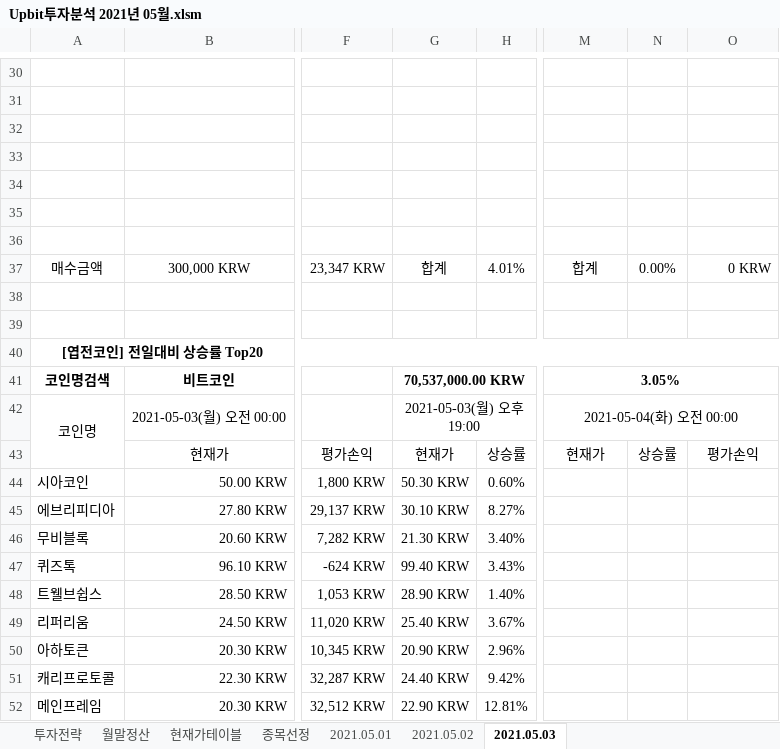
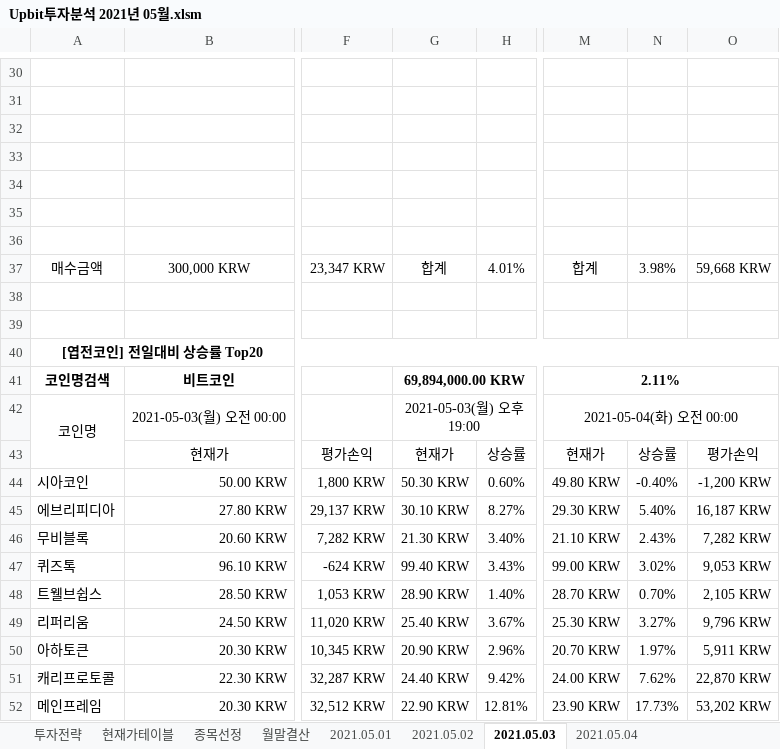
Before and after one commit to JoSihun/Upbit, an Excel workbook: Upbit투자분석 2021년 05월.xlsm, sheet 2021.05.03, drawn as a sheet; only a part is shown, gaps mark what is left out; values as stored, in another font and other column widths than the file's, no borders; charts and pictures and conditional formats not drawn; the diff covers the shown part only; the diff names each change by its address in the sheet, - before the commit and + after, or states it on an @@ line.

```diff
--- a/Upbit투자분석 2021년 05월.xlsm (sheet 2021.05.03)
+++ b/Upbit투자분석 2021년 05월.xlsm (sheet 2021.05.03)
-sheet tab: 월말정산
+sheet tab: 월말결산
+sheet tab: 2021.05.04
@@ sheet tab order changed: 투자전략 | 현재가테이블 | 종목선정 | 월말결산 | 2021.05.01 | 2021.05.02 | 2021.05.03 | 2021.05.04 @@
-N37: 0.00%
+N37: 3.98%
-O37: 0 KRW
+O37: 59,668 KRW
-G41: 70,537,000.00 KRW
+G41: 69,894,000.00 KRW
-M41: 3.05%
+M41: 2.11%
-M44: (empty)
+M44: 49.80 KRW
-N44: (empty)
+N44: -0.40%
-O44: (empty)
+O44: -1,200 KRW
-M45: (empty)
+M45: 29.30 KRW
-N45: (empty)
+N45: 5.40%
-O45: (empty)
+O45: 16,187 KRW
-M46: (empty)
+M46: 21.10 KRW
-N46: (empty)
+N46: 2.43%
-O46: (empty)
+O46: 7,282 KRW
-M47: (empty)
+M47: 99.00 KRW
-N47: (empty)
+N47: 3.02%
-O47: (empty)
+O47: 9,053 KRW
-M48: (empty)
+M48: 28.70 KRW
-N48: (empty)
+N48: 0.70%
-O48: (empty)
+O48: 2,105 KRW
-M49: (empty)
+M49: 25.30 KRW
-N49: (empty)
+N49: 3.27%
-O49: (empty)
+O49: 9,796 KRW
-M50: (empty)
+M50: 20.70 KRW
-N50: (empty)
+N50: 1.97%
-O50: (empty)
+O50: 5,911 KRW
-M51: (empty)
+M51: 24.00 KRW
-N51: (empty)
+N51: 7.62%
-O51: (empty)
+O51: 22,870 KRW
-M52: (empty)
+M52: 23.90 KRW
-N52: (empty)
+N52: 17.73%
-O52: (empty)
+O52: 53,202 KRW
```
Also changed, not shown: 365 edited cells elsewhere in this sheet, sheet 종목선정, sheet 현재가테이블, sheet 월말결산, sheet 투자전략, sheet 2021.05.01, sheet 2021.05.02, formulas that keep their value, charts or pictures, 1 other file.
